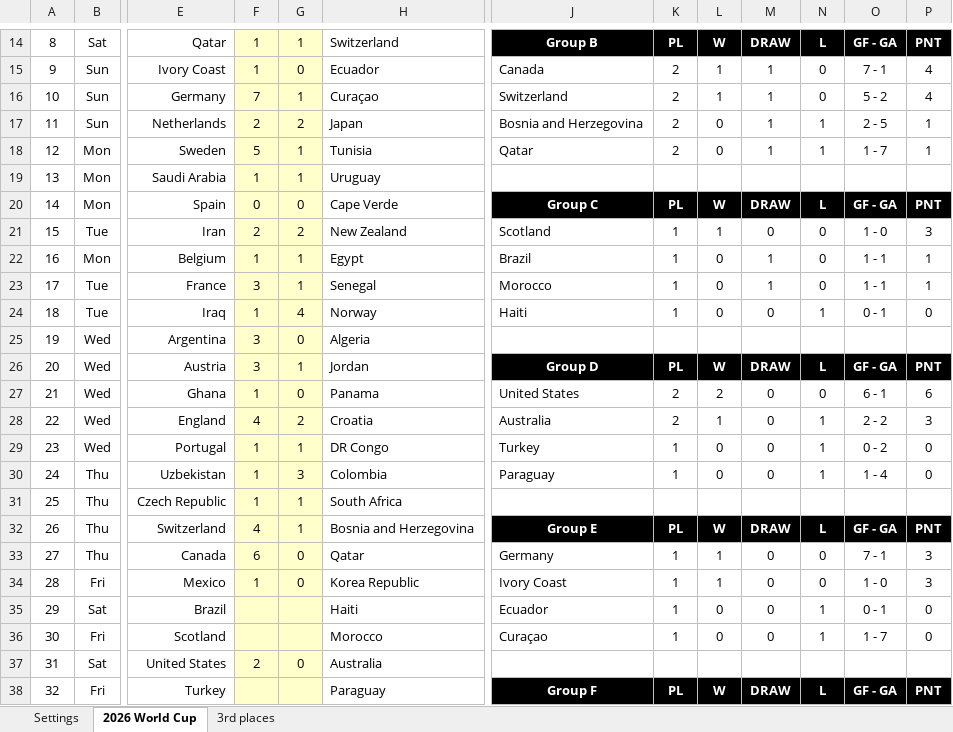
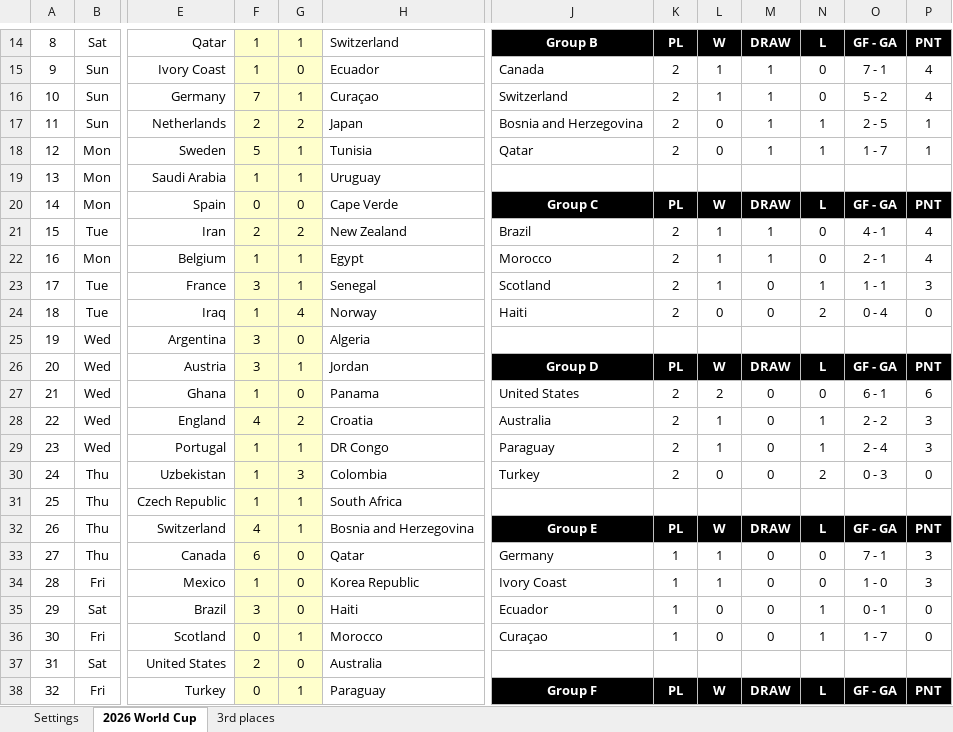
Before and after one commit to haavas/VM2026, an Excel workbook: fasit/world_cup_2026_fasit.xlsx, sheet 2026 World Cup, drawn as a sheet; only a part is shown, gaps mark what is left out; values as stored, in another font and other column widths than the file's, no borders; charts and pictures and conditional formats not drawn; the diff covers the shown part only; the diff names each change by its address in the sheet, - before the commit and + after, or states it on an @@ line.

```diff
--- a/fasit/world_cup_2026_fasit.xlsx (sheet 2026 World Cup)
+++ b/fasit/world_cup_2026_fasit.xlsx (sheet 2026 World Cup)
-J21: Scotland
+J21: Brazil
-K21:K24: 1
+K21:K24: 2
-M21: 0
+M21: 1
-O21: 1 - 0
+O21: 4 - 1
-P21: 3
+P21: 4
-J22: Brazil
+J22: Morocco
-L22:L23: 0
+L22:L23: 1
-O22: 1 - 1
+O22: 2 - 1
-P22: 1
+P22: 4
-J23: Morocco
+J23: Scotland
-M23: 1
+M23: 0
-N23: 0
+N23: 1
-P23: 1
+P23: 3
-N24: 1
+N24: 2
-O24: 0 - 1
+O24: 0 - 4
-J29: Turkey
+J29: Paraguay
-K29:K30: 1
+K29:K30: 2
-L29: 0
+L29: 1
-O29: 0 - 2
+O29: 2 - 4
-P29: 0
+P29: 3
-J30: Paraguay
+J30: Turkey
-N30: 1
+N30: 2
-O30: 1 - 4
+O30: 0 - 3
-F35: (empty)
+F35: 3
-G35: (empty)
+G35: 0
-F36: (empty)
+F36: 0
-G36: (empty)
+G36: 1
-F38: (empty)
+F38: 0
-G38: (empty)
+G38: 1
```
Also changed, not shown: 2 added rows, 2 removed rows, 16 edited cells, cell formats and merged cells elsewhere in this sheet, sheet 3rd places, formulas that keep their value, 26 other files.
